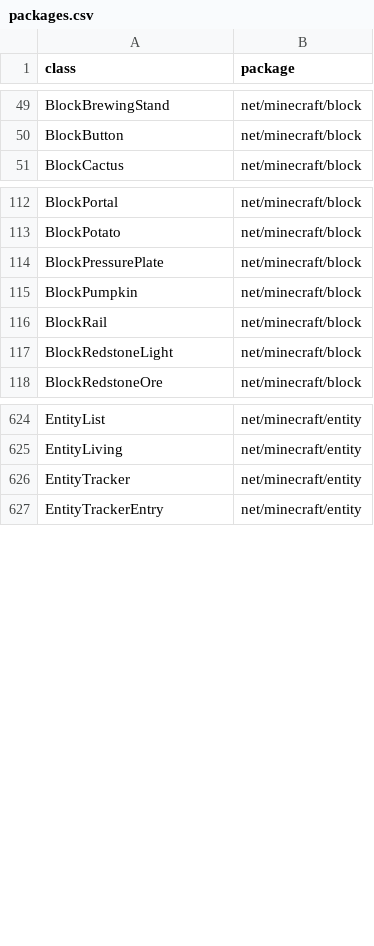
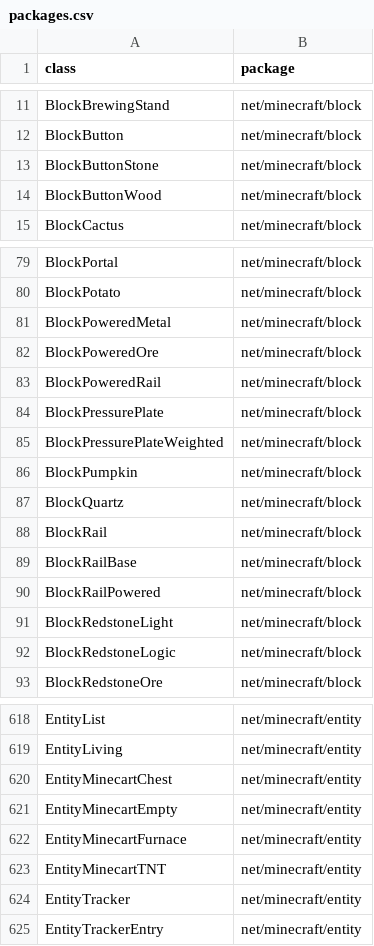
Before and after one commit to MinecraftForge/MinecraftForge, a CSV file: fml/conf/packages.csv, drawn as a sheet; only a part is shown, gaps mark what is left out; the diff covers the shown part only.

```diff
--- a/fml/conf/packages.csv
+++ b/fml/conf/packages.csv
@@ -50,2 +12,4 @@ BlockBrewingStand,net/minecraft/block
 BlockButton,net/minecraft/block
+BlockButtonStone,net/minecraft/block
+BlockButtonWood,net/minecraft/block
 BlockCactus,net/minecraft/block
@@ -113,6 +80,14 @@ BlockPortal,net/minecraft/block
 BlockPotato,net/minecraft/block
+BlockPoweredMetal,net/minecraft/block
+BlockPoweredOre,net/minecraft/block
+BlockPoweredRail,net/minecraft/block
 BlockPressurePlate,net/minecraft/block
+BlockPressurePlateWeighted,net/minecraft/block
 BlockPumpkin,net/minecraft/block
+BlockQuartz,net/minecraft/block
 BlockRail,net/minecraft/block
+BlockRailBase,net/minecraft/block
+BlockRailPowered,net/minecraft/block
 BlockRedstoneLight,net/minecraft/block
+BlockRedstoneLogic,net/minecraft/block
 BlockRedstoneOre,net/minecraft/block
@@ -625,2 +619,6 @@ EntityList,net/minecraft/entity
 EntityLiving,net/minecraft/entity
+EntityMinecartChest,net/minecraft/entity
+EntityMinecartEmpty,net/minecraft/entity
+EntityMinecartFurnace,net/minecraft/entity
+EntityMinecartTNT,net/minecraft/entity
 EntityTracker,net/minecraft/entity
```
Also changed, not shown: 4 added rows and 37 moved rows elsewhere in this file, fml/conf/params.csv, 6 other files.
